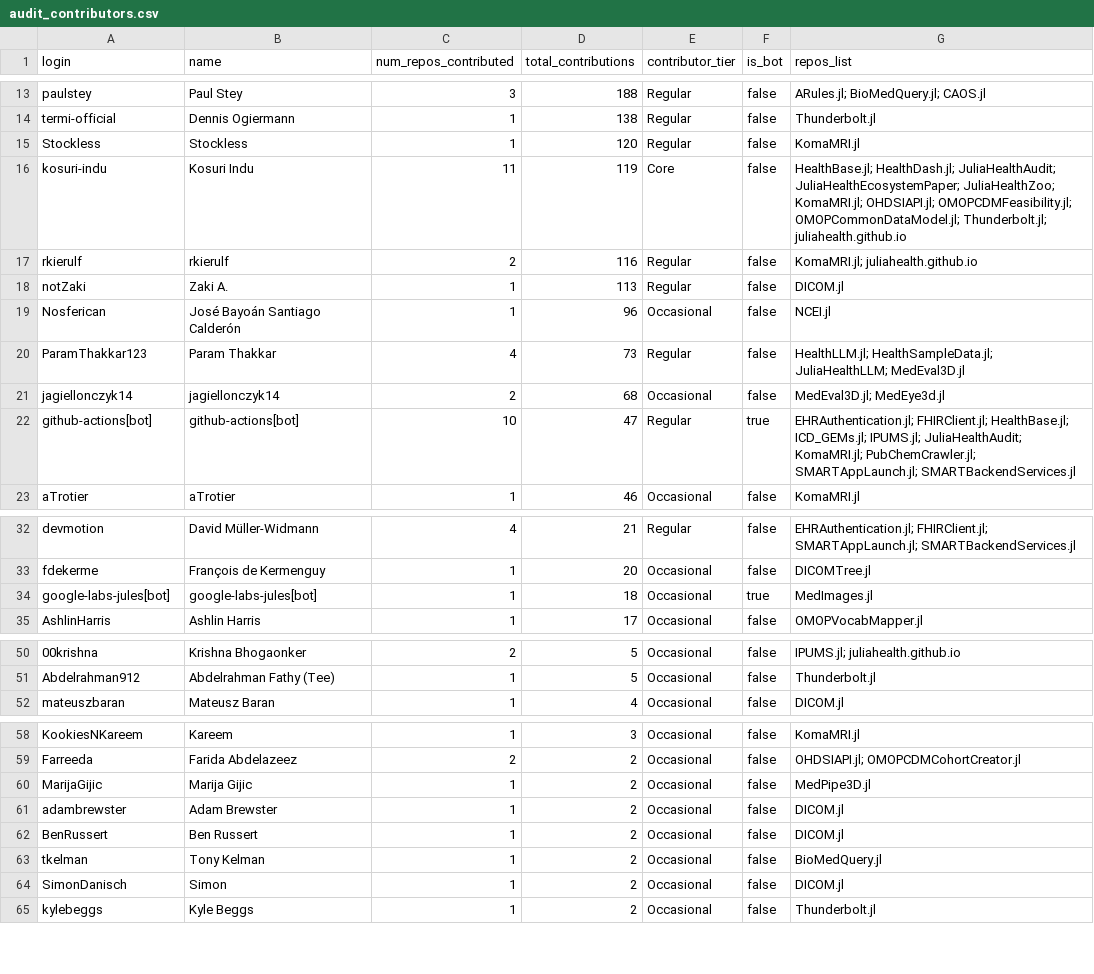
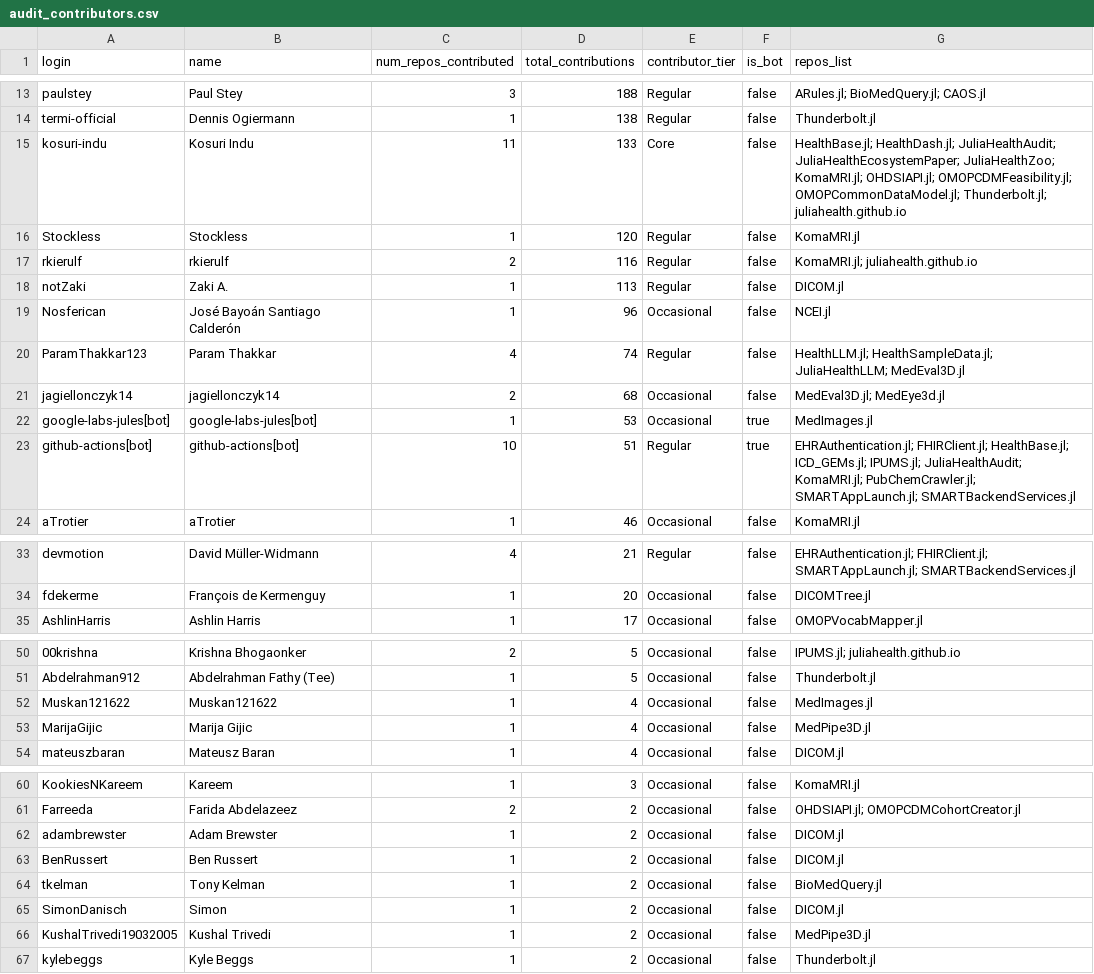
Before and after one commit to JuliaHealth/juliahealth.github.io, a CSV file: assets/data/audit/results/audit_contributors.csv, drawn as a sheet; only a part is shown, gaps mark what is left out; removed rows and columns are numbered as before the commit, all else as after; the diff covers the shown part only; the diff names each change by its address in the sheet, - before the commit and + after, or states it on an @@ line.

```diff
--- a/assets/data/audit/results/audit_contributors.csv
+++ b/assets/data/audit/results/audit_contributors.csv
+row 15: kosuri-indu | Kosuri Indu | 11 | 133 | Core | false | HealthBase.jl; HealthDash.jl; JuliaHealthAudit; JuliaHealthEcosystemPaper; JuliaHealthZoo; KomaMRI.jl; OHDSIAPI.jl; OMOPCDMFeasibility.jl; OMOPCommonDataModel.jl; Thunderbolt.jl; juliahealth.github.io
-row 16: kosuri-indu | Kosuri Indu | 11 | 119 | Core | false | HealthBase.jl; HealthDash.jl; JuliaHealthAudit; JuliaHealthEcosystemPaper; JuliaHealthZoo; KomaMRI.jl; OHDSIAPI.jl; OMOPCDMFeasibility.jl; OMOPCommonDataModel.jl; Thunderbolt.jl; juliahealth.github.io
-D20 (total_contributions): 73
+D20 (total_contributions): 74
+row 22: google-labs-jules[bot] | google-labs-jules[bot] | 1 | 53 | Occasional | true | MedImages.jl
-D23 (total_contributions): 47
+D23 (total_contributions): 51
-row 34: google-labs-jules[bot] | google-labs-jules[bot] | 1 | 18 | Occasional | true | MedImages.jl
+row 52: Muskan121622 | Muskan121622 | 1 | 4 | Occasional | false | MedImages.jl
+row 53: MarijaGijic | Marija Gijic | 1 | 4 | Occasional | false | MedPipe3D.jl
-row 60: MarijaGijic | Marija Gijic | 1 | 2 | Occasional | false | MedPipe3D.jl
+row 66: KushalTrivedi19032005 | Kushal Trivedi | 1 | 2 | Occasional | false | MedPipe3D.jl
```
Also changed, not shown: 3 edited cells elsewhere in this file, assets/data/audit/results/audit_non_packages.csv, assets/data/audit/results/audit_packages.csv, 50 other files.
